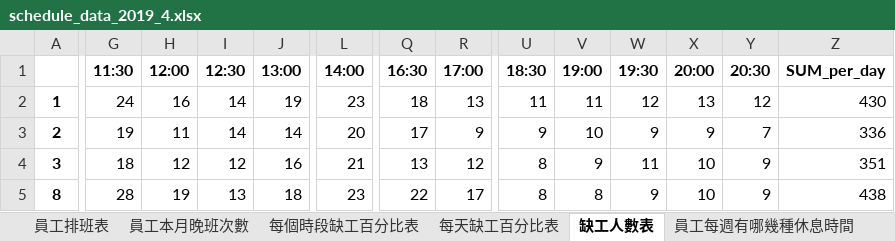
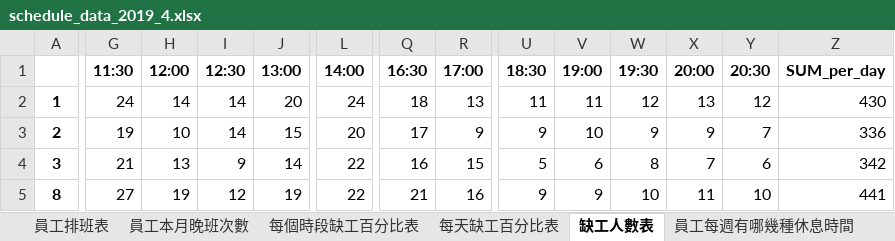
Before and after one commit to h920032/IM_project, an Excel workbook: schedule_data_2019_4.xlsx, sheet 缺工人數表, drawn as a sheet; only a part is shown, gaps mark what is left out; values as stored, in another font and other column widths than the file's, no borders; the diff covers the shown part only; the diff names each change by its address in the sheet, - before the commit and + after, or states it on an @@ line.

```diff
--- a/schedule_data_2019_4.xlsx (sheet 缺工人數表)
+++ b/schedule_data_2019_4.xlsx (sheet 缺工人數表)
-H2 (12:00): 16
+H2 (12:00): 14
-J2 (13:00): 19
+J2 (13:00): 20
-L2 (14:00): 23
+L2 (14:00): 24
-H3 (12:00): 11
+H3 (12:00): 10
-J3 (13:00): 14
+J3 (13:00): 15
-G4 (11:30): 18
+G4 (11:30): 21
-H4 (12:00): 12
+H4 (12:00): 13
-I4 (12:30): 12
+I4 (12:30): 9
-J4 (13:00): 16
+J4 (13:00): 14
-L4 (14:00): 21
+L4 (14:00): 22
-Q4 (16:30): 13
+Q4 (16:30): 16
-R4 (17:00): 12
+R4 (17:00): 15
-U4 (18:30): 8
+U4 (18:30): 5
-V4 (19:00): 9
+V4 (19:00): 6
-W4 (19:30): 11
+W4 (19:30): 8
-X4 (20:00): 10
+X4 (20:00): 7
-Y4 (20:30): 9
+Y4 (20:30): 6
-Z4 (SUM_per_day): 351
+Z4 (SUM_per_day): 342
-G5 (11:30): 28
+G5 (11:30): 27
-I5 (12:30): 13
+I5 (12:30): 12
-J5 (13:00): 18
+J5 (13:00): 19
-L5 (14:00): 23
+L5 (14:00): 22
-Q5 (16:30): 22
+Q5 (16:30): 21
-R5 (17:00): 17
+R5 (17:00): 16
-U5 (18:30): 8
+U5 (18:30): 9
-V5 (19:00): 8
+V5 (19:00): 9
-W5 (19:30): 9
+W5 (19:30): 10
-X5 (20:00): 10
+X5 (20:00): 11
-Y5 (20:30): 9
+Y5 (20:30): 10
-Z5 (SUM_per_day): 438
+Z5 (SUM_per_day): 441
```
Also changed, not shown: 198 edited cells elsewhere in this sheet, sheet 員工排班表, sheet 員工每週有哪幾種休息時間, sheet 每天缺工百分比表, sheet 每個時段缺工百分比表, sheet 員工本月晚班次數, 5 other files.
